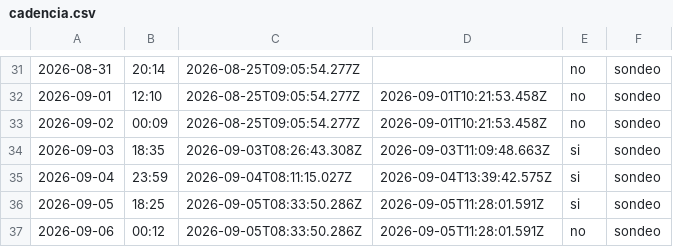
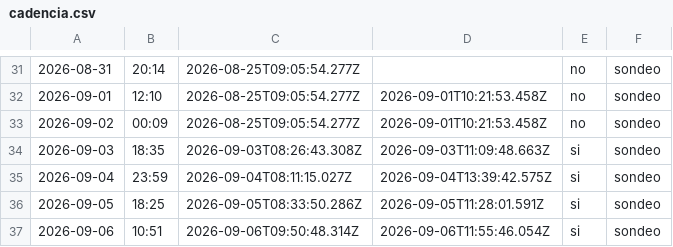
Before and after one commit to cristian23cor/secop-analytics-platform, a CSV file: exploration/cadencia.csv, drawn as a sheet; only a part is shown, gaps mark what is left out; the diff names each change by its address in the sheet, - before the commit and + after, or states it on an @@ line.

```diff
--- a/exploration/cadencia.csv
+++ b/exploration/cadencia.csv
-B37: 00:12
+B37: 10:51
-C37: 2026-09-05T08:33:50.286Z
+C37: 2026-09-06T09:50:48.314Z
-D37: 2026-09-05T11:28:01.591Z
+D37: 2026-09-06T11:55:46.054Z
-E37: no
+E37: si
```
